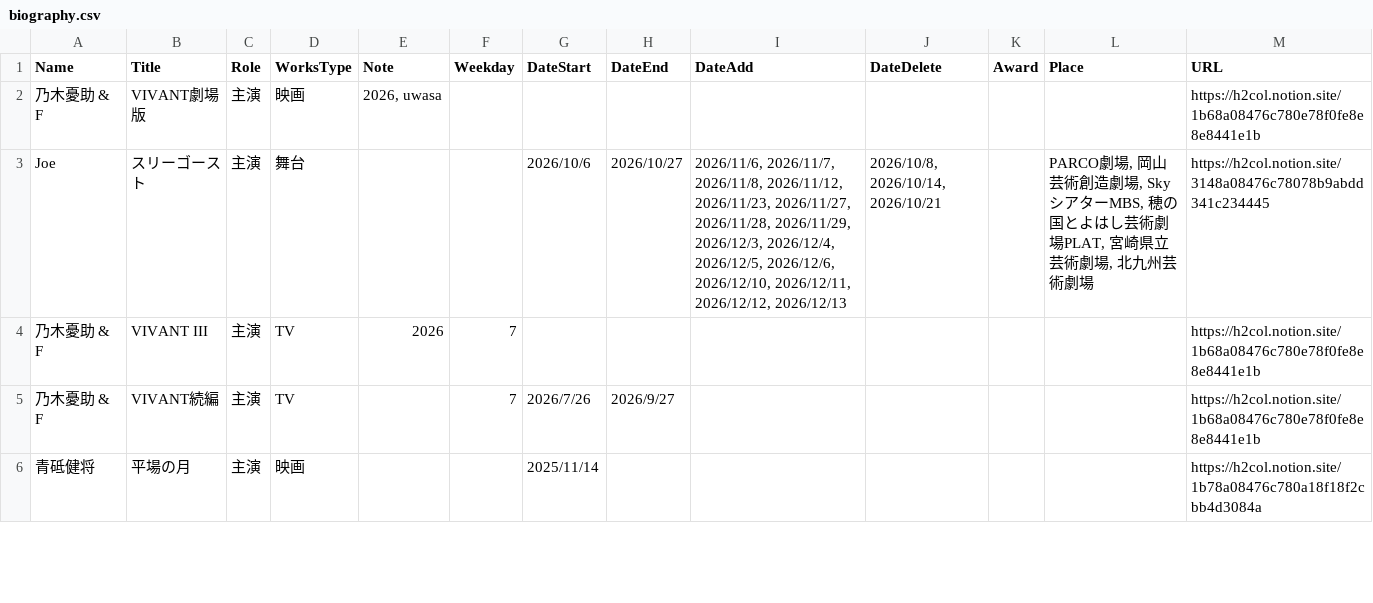
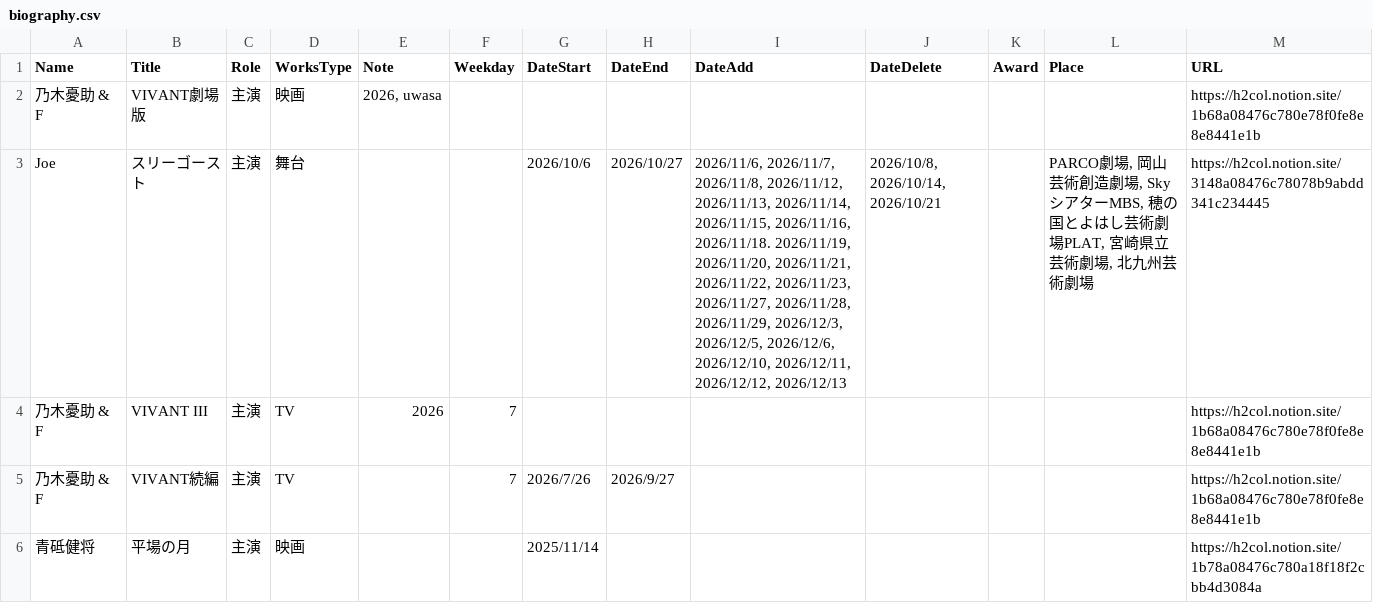
Before and after one commit to skmst-db/skmst-db.github.io, a CSV file: data/biography.csv, drawn as a sheet; only a part is shown.

Commit message:
Update biography.csv

```diff
--- a/data/biography.csv
+++ b/data/biography.csv
@@ -2,3 +2,3 @@ Name,Title,Role,WorksType,Note,Weekday,DateStart,DateEnd,DateAdd,DateDelete,Awar
 乃木憂助 & F,VIVANT劇場版,主演,映画,"2026, uwasa",,,,,,,,https://h2col.notion.site/1b68a08476c780e78f0fe8e8e8441e1b
-Joe,スリーゴースト,主演,舞台,,,2026/10/6,2026/10/27,"2026/11/6, 2026/11/7, 2026/11/8, 2026/11/12, 2026/11/23, 2026/11/27, 2026/11/28, 2026/11/29, 2026/12/3, 2026/12/4, 2026/12/5, 2026/12/6, 2026/12/10, 2026/12/11, 2026/12/12, 2026/12/13","2026/10/8, 2026/10/14, 2026/10/21",,"PARCO劇場, 岡山芸術創造劇場, SkyシアターMBS, 穂の国とよはし芸術劇場PLAT, 宮崎県立芸術劇場, 北九州芸術劇場",https://h2col.notion.site/3148a08476c78078b9abdd341c234445
+Joe,スリーゴースト,主演,舞台,,,2026/10/6,2026/10/27,"2026/11/6, 2026/11/7, 2026/11/8, 2026/11/12, 2026/11/13, 2026/11/14, 2026/11/15, 2026/11/16, 2026/11/18. 2026/11/19, 2026/11/20, 2026/11/21, 2026/11/22, 2026/11/23, 2026/11/27, 2026/11/28, 2026/11/29, 2026/12/3, 2026/12/5, 2026/12/6, 2026/12/10, 2026/12/11, 2026/12/12, 2026/12/13","2026/10/8, 2026/10/14, 2026/10/21",,"PARCO劇場, 岡山芸術創造劇場, SkyシアターMBS, 穂の国とよはし芸術劇場PLAT, 宮崎県立芸術劇場, 北九州芸術劇場",https://h2col.notion.site/3148a08476c78078b9abdd341c234445
 乃木憂助 & F,VIVANT III,主演,TV,2026,7,,,,,,,https://h2col.notion.site/1b68a08476c780e78f0fe8e8e8441e1b
```
